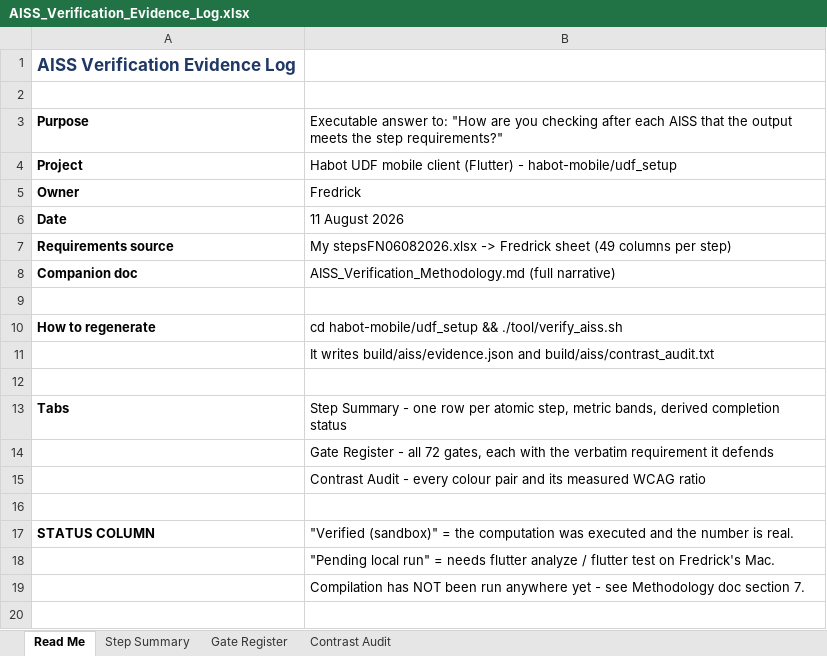
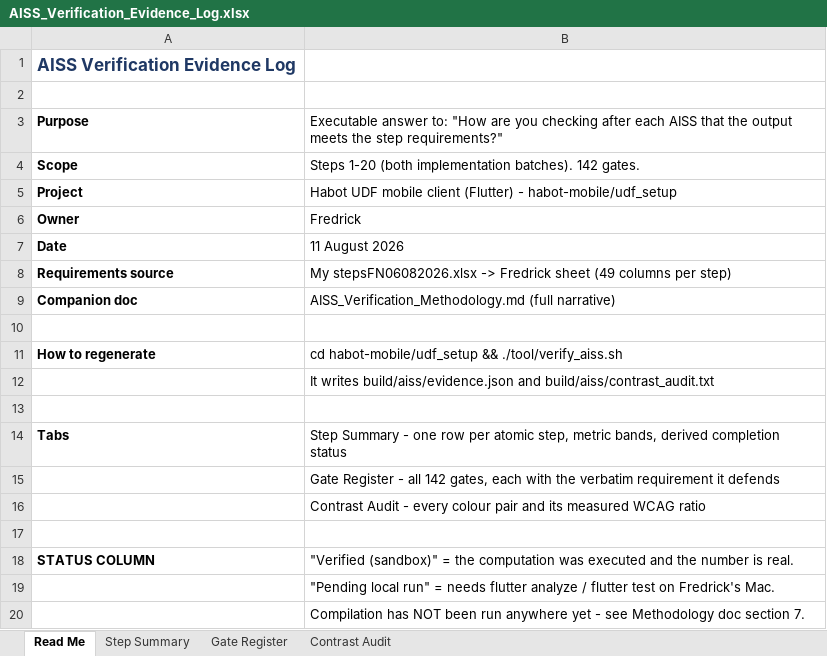
Before and after one commit to varal-uae/UDF, an Excel workbook: Others/Fredrick/AISS_Verification_Evidence_Log.xlsx, sheet Read Me, drawn as a sheet; only a part is shown; the shorter side is filled out with more unchanged rows; values as stored, in another font and other column widths than the file's, no borders; addresses are those after the commit; the diff names each change by its address in the sheet, - before the commit and + after, or states it on an @@ line.

```diff
--- a/Others/Fredrick/AISS_Verification_Evidence_Log.xlsx (sheet Read Me)
+++ b/Others/Fredrick/AISS_Verification_Evidence_Log.xlsx (sheet Read Me)
+row 4: Scope | Steps 1-20 (both implementation batches). 142 gates.
-B15: …- all 72 gates, each…
+B15: …- all 142 gates, each…
```
Also changed, not shown: sheet Gate Register, sheet Step Summary, formulas that keep their value, 34 other files.
